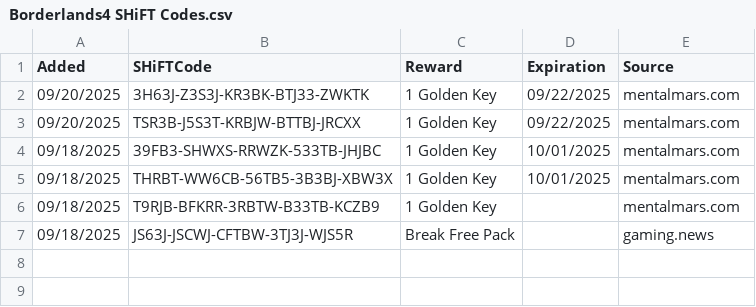
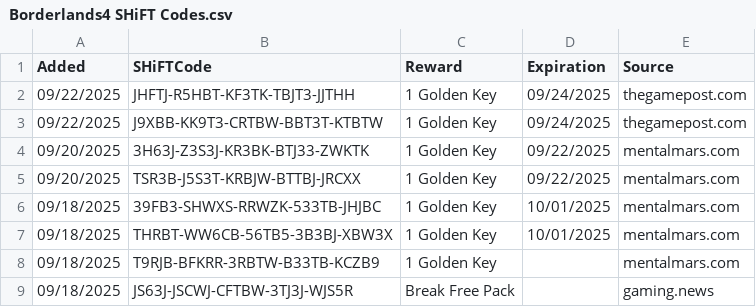
Before and after one commit to VinceCarbone/Borderlands4-SHiFTCodes, a CSV file: Borderlands4 SHiFT Codes.csv, drawn as a sheet.

Commit message:
SHiFT code update 09/22/2025

```diff
--- a/Borderlands4 SHiFT Codes.csv
+++ b/Borderlands4 SHiFT Codes.csv
@@ -1,2 +1,4 @@
 "Added","SHiFTCode","Reward","Expiration","Source"
+"09/22/2025","JHFTJ-R5HBT-KF3TK-TBJT3-JJTHH","1 Golden Key","09/24/2025","thegamepost.com"
+"09/22/2025","J9XBB-KK9T3-CRTBW-BBT3T-KTBTW","1 Golden Key","09/24/2025","thegamepost.com"
 "09/20/2025","3H63J-Z3S3J-KR3BK-BTJ33-ZWKTK","1 Golden Key","09/22/2025","mentalmars.com"
```
